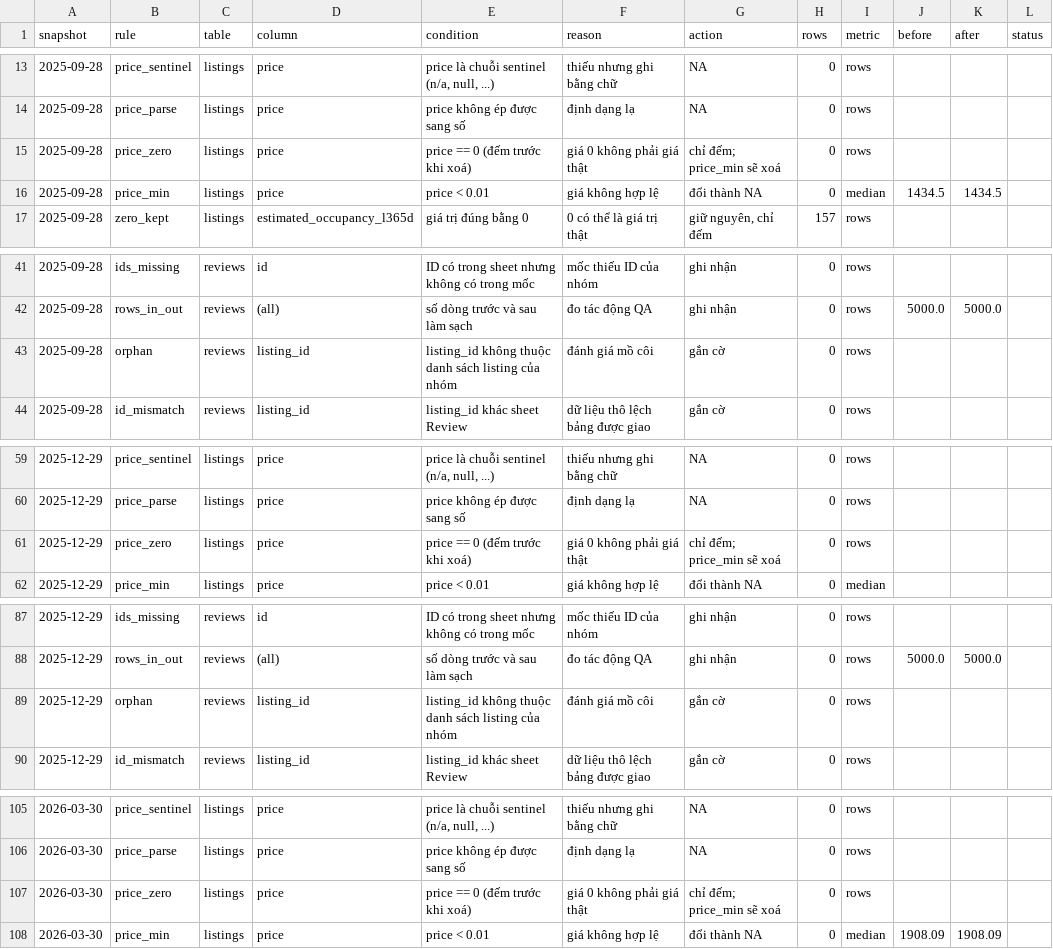
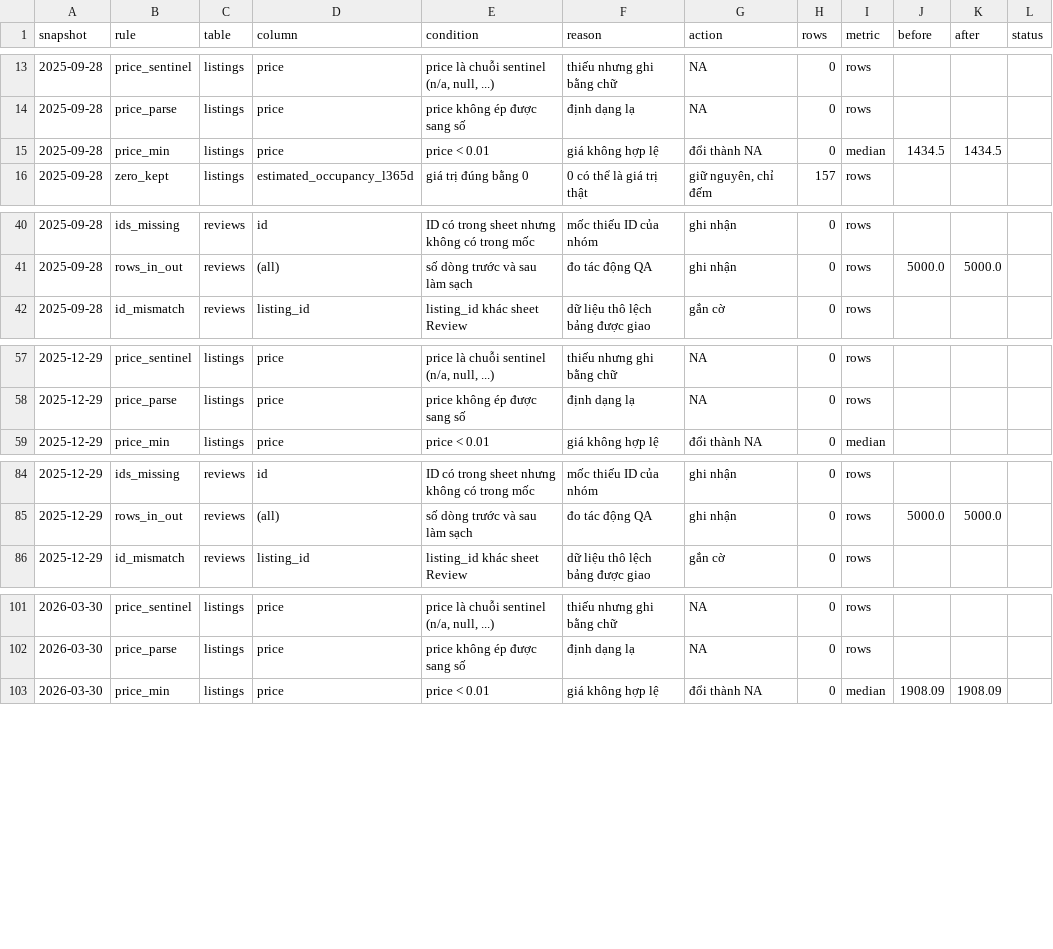
Before and after one commit to 25022873-dev/2627---LTXLDL---Airbnb---GOAT, a CSV file: reports/qa_report.csv, drawn as a sheet; only a part is shown, gaps mark what is left out; the diff covers the shown part only.

```diff
--- a/reports/qa_report.csv
+++ b/reports/qa_report.csv
@@ -14,3 +14,2 @@
 2025-09-28,price_parse,listings,price,price không ép được sang số,định dạng lạ,NA,0,rows,,,
-2025-09-28,price_zero,listings,price,price == 0 (đếm trước khi xoá),giá 0 không phải giá thật,chỉ đếm; price_min sẽ xoá,0,rows,,,
 2025-09-28,price_min,listings,price,price < 0.01,giá không hợp lệ,đổi thành NA,0,median,1434.5,1434.5,
@@ -42,3 +41,2 @@
 2025-09-28,rows_in_out,reviews,(all),số dòng trước và sau làm sạch,đo tác động QA,ghi nhận,0,rows,5000.0,5000.0,
-2025-09-28,orphan,reviews,listing_id,listing_id không thuộc danh sách listing của nhóm,đánh giá mồ côi,gắn cờ,0,rows,,,
 2025-09-28,id_mismatch,reviews,listing_id,listing_id khác sheet Review,dữ liệu thô lệch bảng được giao,gắn cờ,0,rows,,,
@@ -60,3 +58,2 @@
 2025-12-29,price_parse,listings,price,price không ép được sang số,định dạng lạ,NA,0,rows,,,
-2025-12-29,price_zero,listings,price,price == 0 (đếm trước khi xoá),giá 0 không phải giá thật,chỉ đếm; price_min sẽ xoá,0,rows,,,
 2025-12-29,price_min,listings,price,price < 0.01,giá không hợp lệ,đổi thành NA,0,median,,,
@@ -88,3 +85,2 @@
 2025-12-29,rows_in_out,reviews,(all),số dòng trước và sau làm sạch,đo tác động QA,ghi nhận,0,rows,5000.0,5000.0,
-2025-12-29,orphan,reviews,listing_id,listing_id không thuộc danh sách listing của nhóm,đánh giá mồ côi,gắn cờ,0,rows,,,
 2025-12-29,id_mismatch,reviews,listing_id,listing_id khác sheet Review,dữ liệu thô lệch bảng được giao,gắn cờ,0,rows,,,
@@ -106,3 +102,2 @@
 2026-03-30,price_parse,listings,price,price không ép được sang số,định dạng lạ,NA,0,rows,,,
-2026-03-30,price_zero,listings,price,price == 0 (đếm trước khi xoá),giá 0 không phải giá thật,chỉ đếm; price_min sẽ xoá,0,rows,,,
 2026-03-30,price_min,listings,price,price < 0.01,giá không hợp lệ,đổi thành NA,0,median,1908.09,1908.09,
```
Also changed, not shown: 3 removed rows elsewhere in this file, 20 other files.
